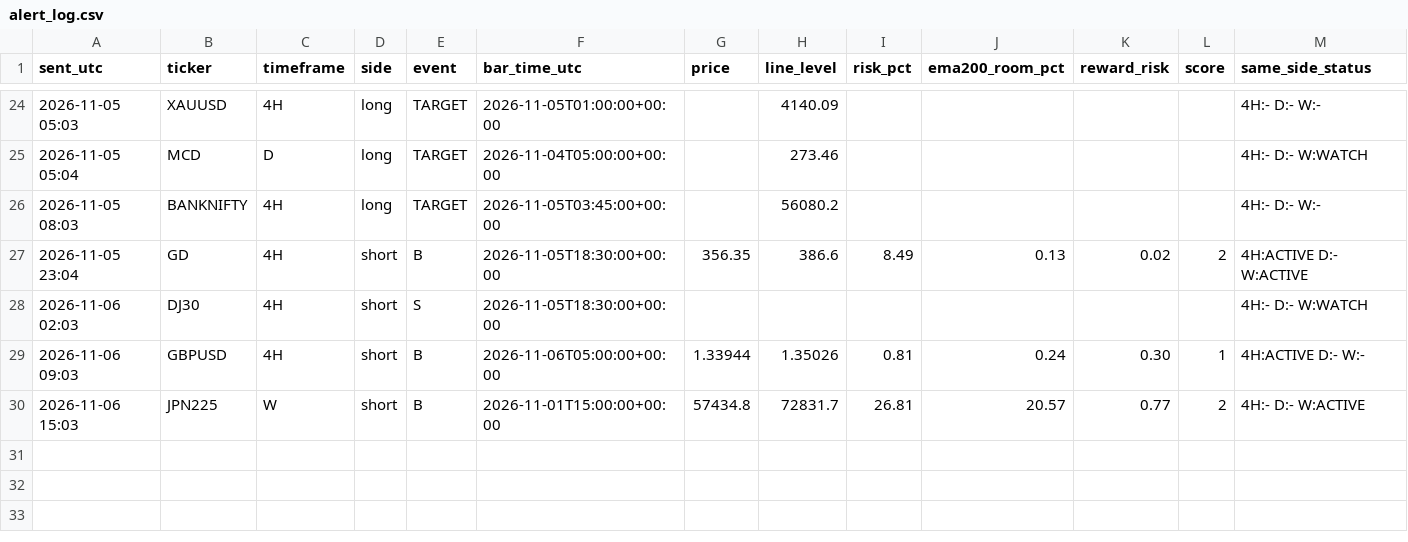
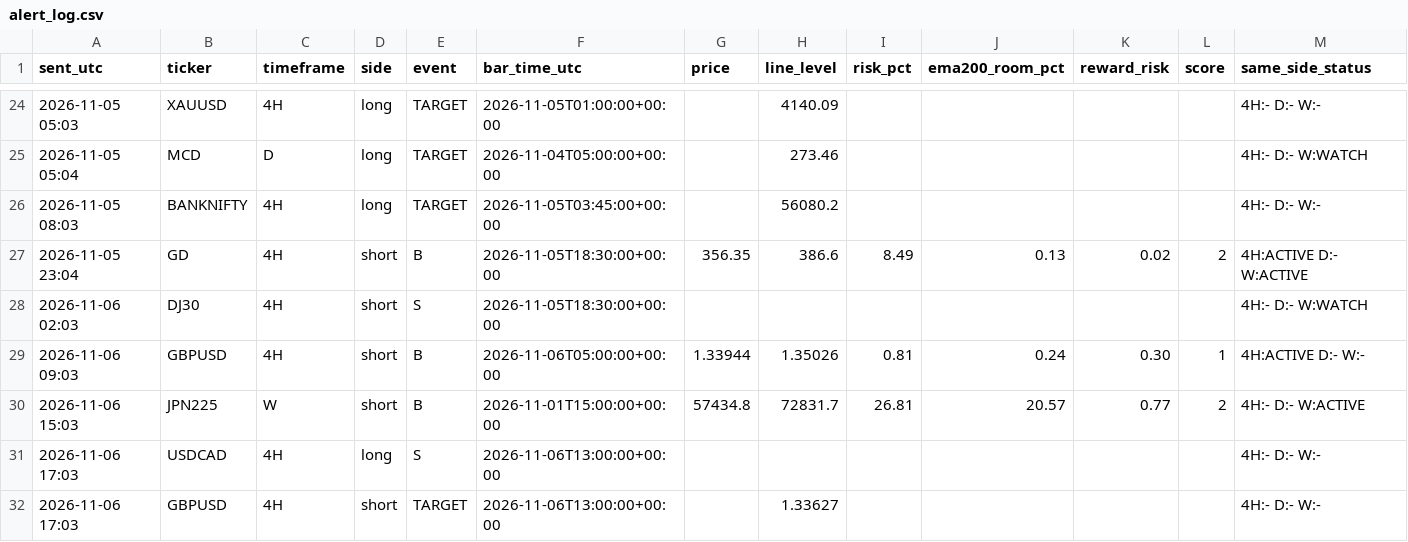
Before and after one commit to pkgfinance2022/rsi-scanner, a CSV file: alert_log.csv, drawn as a sheet; only a part is shown, gaps mark what is left out.

```diff
--- a/alert_log.csv
+++ b/alert_log.csv
@@ -30 +30,3 @@ sent_utc,ticker,timeframe,side,event,bar_time_utc,price,line_level,risk_pct,ema2
 2026-11-06 15:03,JPN225,W,short,B,2026-11-01T15:00:00+00:00,57434.8,72831.7,26.81,20.57,0.77,2,4H:- D:- W:ACTIVE
+2026-11-06 17:03,USDCAD,4H,long,S,2026-11-06T13:00:00+00:00,,,,,,,4H:- D:- W:-
+2026-11-06 17:03,GBPUSD,4H,short,TARGET,2026-11-06T13:00:00+00:00,,1.33627,,,,,4H:- D:- W:-
```
